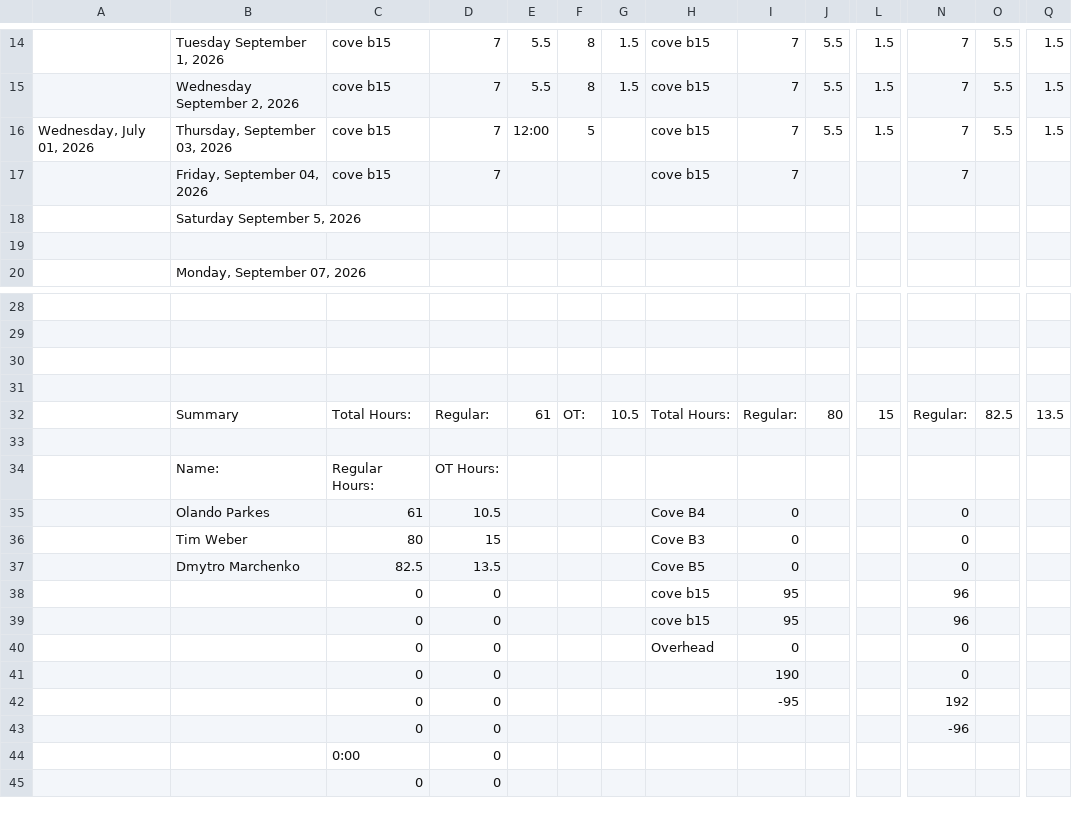
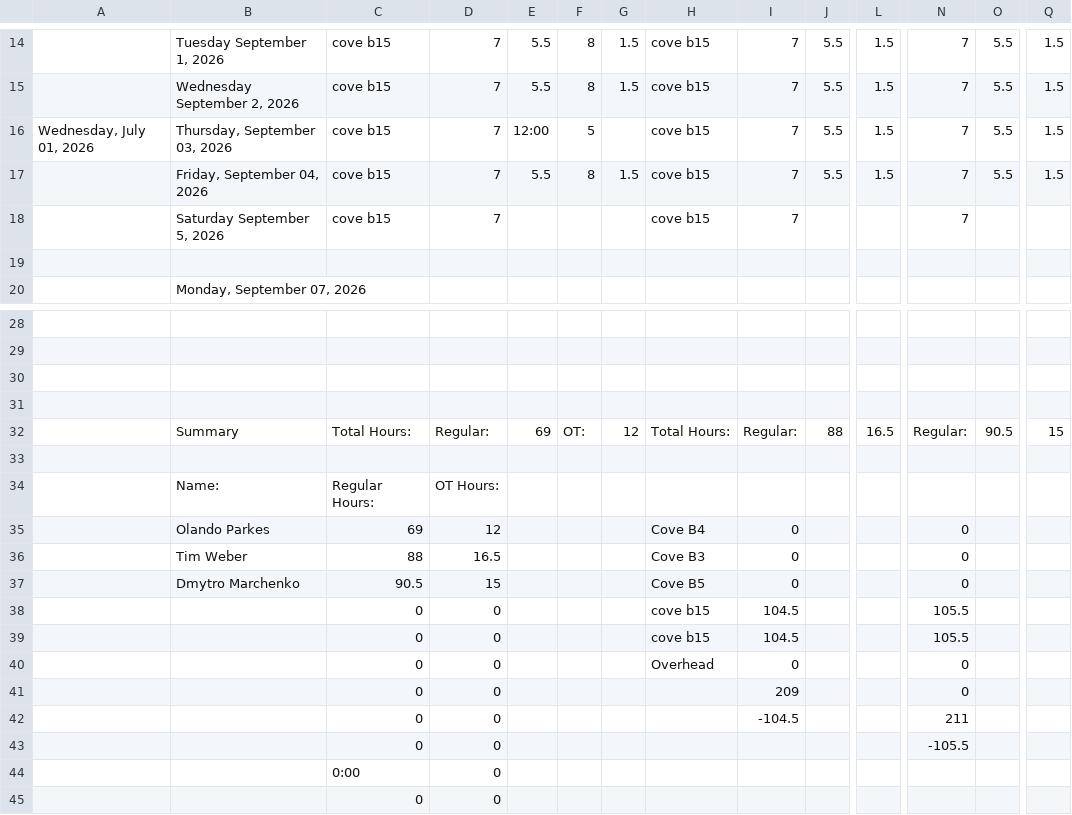
Before and after one commit to lyndon-weber-LLC/headcount-dashboard, a CSV file: data/live/Alex Timesheet(December 31, 9999).csv, drawn as a sheet; only a part is shown, gaps mark what is left out; removed rows and columns are numbered as before the commit, all else as after; rows hold the shown columns only; the diff names each change by its address in the sheet, - before the commit and + after, or states it on an @@ line.

```diff
--- a/data/live/Alex Timesheet(December 31, 9999).csv
+++ b/data/live/Alex Timesheet(December 31, 9999).csv
+row 17:  | Friday, September 04, 2026 | cove b15 | 7 | 5.5 | 8 | 1.5 | cove b15 | 7 | 5.5 | 1.5 | 7 | 5.5 | 1.5
-B18: Friday, September 04, 2026
+B18: Saturday September 5, 2026
-row 18:  | Saturday September 5, 2026
-E32: 61
+E32: 69
-G32: 10.5
+G32: 12
-J32: 80
+J32: 88
-L32: 15
+L32: 16.5
-O32: 82.5
+O32: 90.5
-Q32: 13.5
+Q32: 15
-C35: 61
+C35: 69
-D35: 10.5
+D35: 12
-C36: 80
+C36: 88
-D36: 15
+D36: 16.5
-C37: 82.5
+C37: 90.5
-D37: 13.5
+D37: 15
-I38:I39: 95
+I38:I39: 104.5
-N38:N39: 96
+N38:N39: 105.5
-I41: 190
+I41: 209
-I42: -95
+I42: -104.5
-N42: 192
+N42: 211
-N43: -96
+N43: -105.5
```
Also changed, not shown: data/live/Carlisle Timesheet(December 31, 9999).csv, data/live/Chad Hjemeland Timesheet(December 31, 9999).csv, 8 other files.
